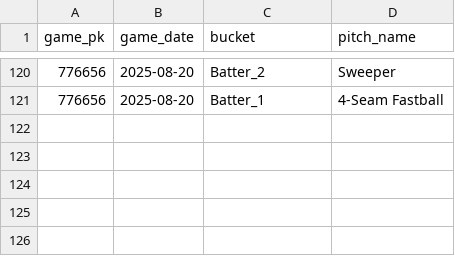
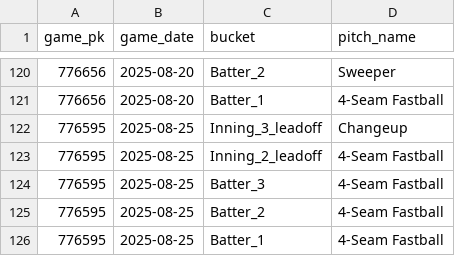
Before and after one commit to kuhny243/pitch-mix-tracker, a CSV file: JP_Sears_first_pitch.csv, drawn as a sheet; only a part is shown, gaps mark what is left out.

```diff
--- a/JP_Sears_first_pitch.csv
+++ b/JP_Sears_first_pitch.csv
@@ -121 +121,6 @@ game_pk,game_date,bucket,pitch_name
 776656,2025-08-20,Batter_1,4-Seam Fastball
+776595,2025-08-25,Inning_3_leadoff,Changeup
+776595,2025-08-25,Inning_2_leadoff,4-Seam Fastball
+776595,2025-08-25,Batter_3,4-Seam Fastball
+776595,2025-08-25,Batter_2,4-Seam Fastball
+776595,2025-08-25,Batter_1,4-Seam Fastball
```
Also changed, not shown: Eduardo_Rodriguez_first_pitch.csv, Joe_Ryan_first_pitch.csv, 37 other files.
